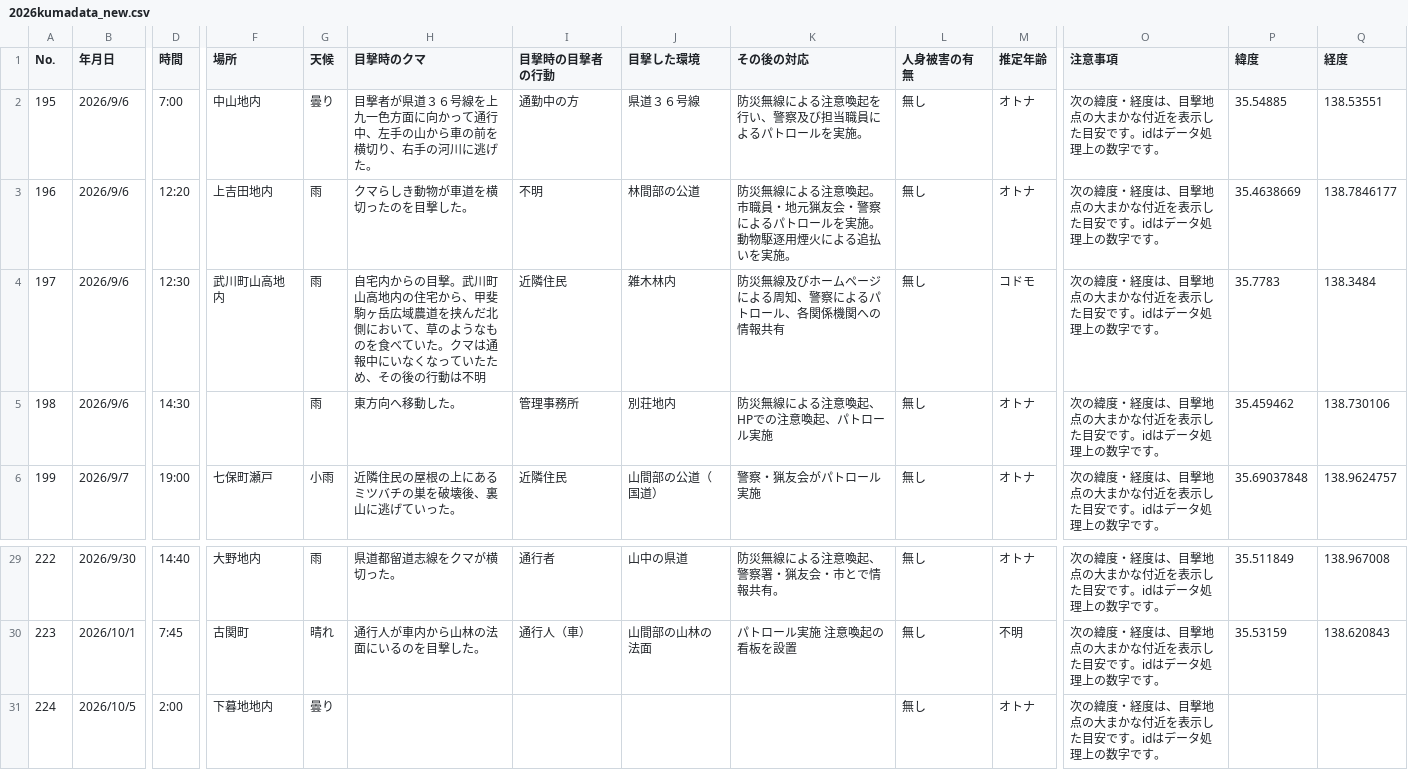
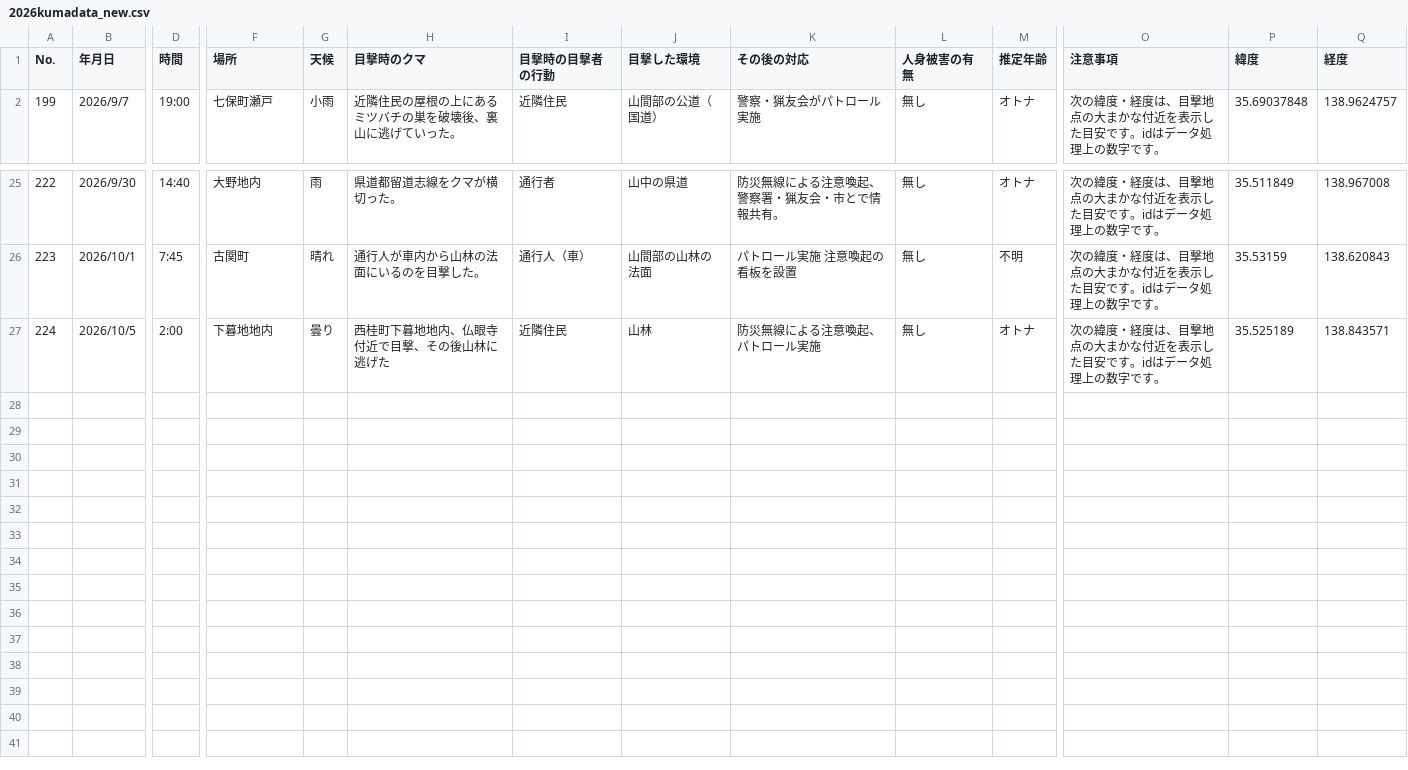
Before and after one commit to shingen-py/sample_20260808, a CSV file: data/2026kumadata_new.csv, drawn as a sheet; only a part is shown, gaps mark what is left out; removed rows and columns are numbered as before the commit, all else as after; rows hold the shown columns only; the diff names each change by its address in the sheet, - before the commit and + after, or states it on an @@ line.

```diff
--- a/data/2026kumadata_new.csv
+++ b/data/2026kumadata_new.csv
-row 2: 195 | 2026/9/6 | 7:00 | 中山地内 | 曇り | 目撃者が県道３６号線を上九一色方面に向かって通行中、左手の山から車の前を横切り、右手の河川に逃げた。 | 通勤中の方 | 県道３６号線 | 防災無線による注意喚起を行い、警察及び担当職員によるパトロールを実施。 | 無し | オトナ | 次の緯度・経度は、目撃地点の大まかな付近を表示した目安です。idはデータ処理上の数字です。 | 35.54885 | 138.53551
-row 3: 196 | 2026/9/6 | 12:20 | 上吉田地内 | 雨 | クマらしき動物が車道を横切ったのを目撃した。 | 不明 | 林間部の公道 | 防災無線による注意喚起。市職員・地元猟友会・警察によるパトロールを実施。動物駆逐用煙火による追払いを実施。 | 無し | オトナ | 次の緯度・経度は、目撃地点の大まかな付近を表示した目安です。idはデータ処理上の数字です。 | 35.4638669 | 138.7846177
-row 4: 197 | 2026/9/6 | 12:30 | 武川町山高地内 | 雨 | 自宅内からの目撃。武川町山高地内の住宅から、甲斐駒ヶ岳広域農道を挟んだ北側において、草のようなものを食べていた。クマは通報中にいなくなっていたため、その後の行動は不明 | 近隣住民 | 雑木林内 | 防災無線及びホームページによる周知、警察によるパトロール、各関係機関への情報共有 | 無し | コドモ | 次の緯度・経度は、目撃地点の大まかな付近を表示した目安です。idはデータ処理上の数字です。 | 35.7783 | 138.3484
-row 5: 198 | 2026/9/6 | 14:30 |  | 雨 | 東方向へ移動した。 | 管理事務所 | 別荘地内 | 防災無線による注意喚起、HPでの注意喚起、パトロール実施 | 無し | オトナ | 次の緯度・経度は、目撃地点の大まかな付近を表示した目安です。idはデータ処理上の数字です。 | 35.459462 | 138.730106
-H27 (目撃時のクマ): (empty)
+H27 (目撃時のクマ): 西桂町下暮地地内、仏眼寺付近で目撃、その後山林に逃げた
-I27 (目撃時の目撃者の行動): (empty)
+I27 (目撃時の目撃者の行動): 近隣住民
-J27 (目撃した環境): (empty)
+J27 (目撃した環境): 山林
-K27 (その後の対応): (empty)
+K27 (その後の対応): 防災無線による注意喚起、パトロール実施
-P27 (緯度): (empty)
+P27 (緯度): 35.525189
-Q27 (経度): (empty)
+Q27 (経度): 138.843571
```
Also changed, not shown: data/2026kumadata.csv, 1 other file.
